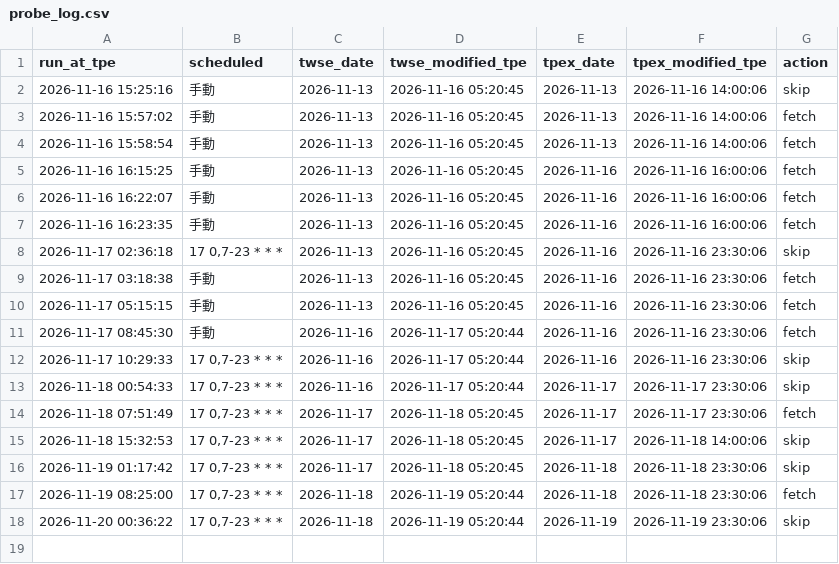
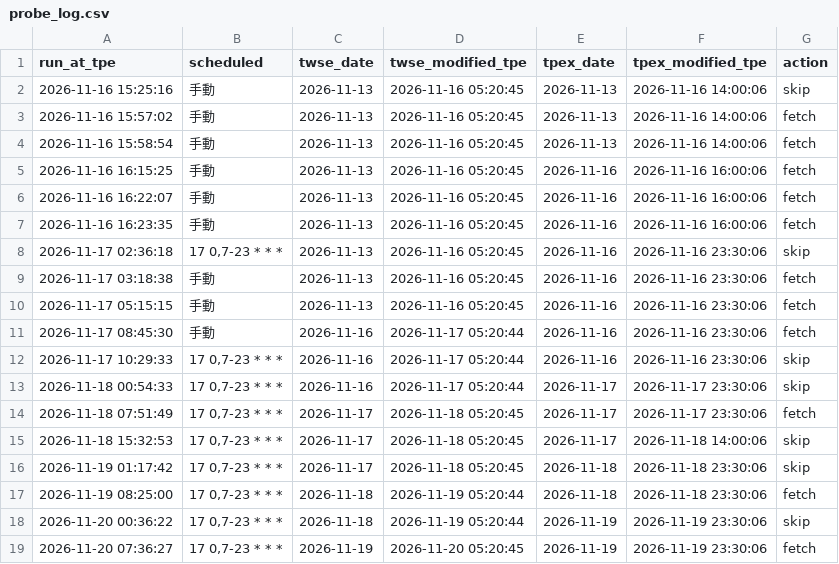
Before and after one commit to jhunterxsaxon/twstock-rank, a CSV file: data/probe_log.csv, drawn as a sheet.

```diff
--- a/data/probe_log.csv
+++ b/data/probe_log.csv
@@ -18 +18,2 @@ run_at_tpe,scheduled,twse_date,twse_modified_tpe,tpex_date,tpex_modified_tpe,act
 2026-11-20 00:36:22,"17 0,7-23 * * *",2026-11-18,2026-11-19 05:20:44,2026-11-19,2026-11-19 23:30:06,skip
+2026-11-20 07:36:27,"17 0,7-23 * * *",2026-11-19,2026-11-20 05:20:45,2026-11-19,2026-11-19 23:30:06,fetch
```
Also changed, not shown: 9 other files.
